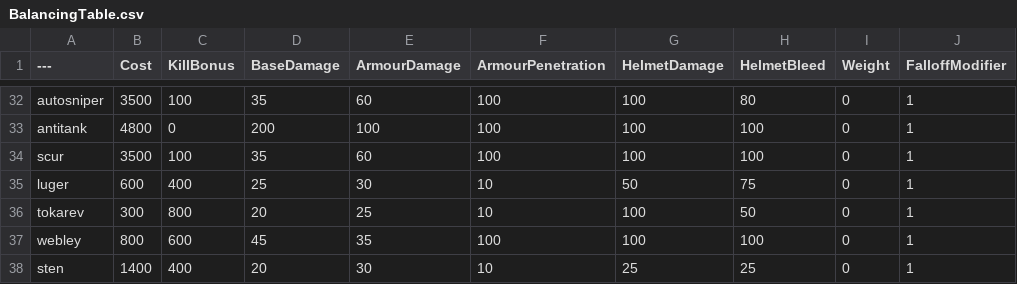
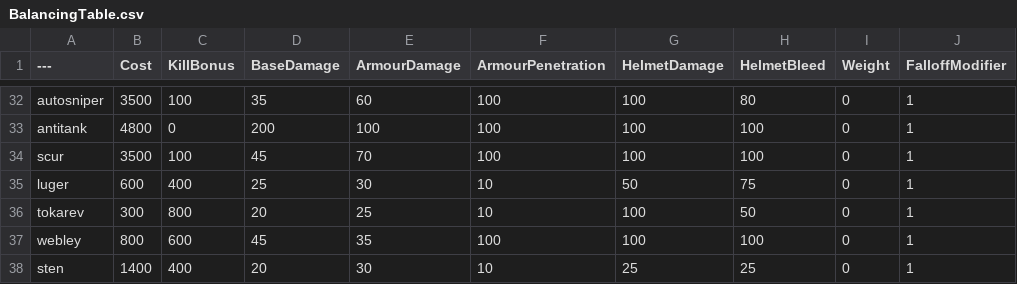
Before and after one commit to TheRealL4D2Ellis/BalancingTable, a CSV file: BalancingTable.csv, drawn as a sheet; only a part is shown, gaps mark what is left out; the diff names each change by its address in the sheet, - before the commit and + after, or states it on an @@ line.

Commit message:
Update BalancingTable.csv

```diff
--- a/BalancingTable.csv
+++ b/BalancingTable.csv
-D34 (BaseDamage): 35
+D34 (BaseDamage): 45
-E34 (ArmourDamage): 60
+E34 (ArmourDamage): 70
```
